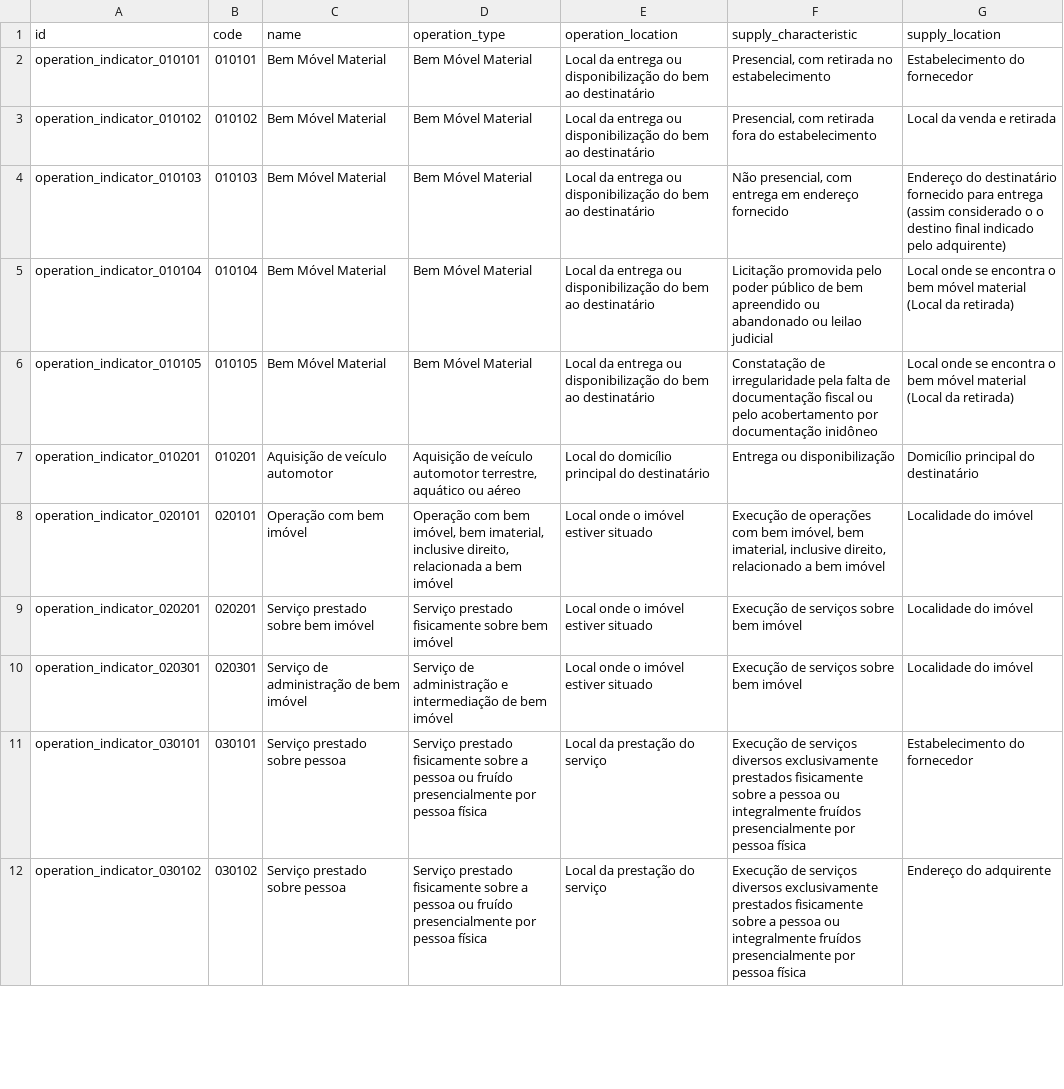
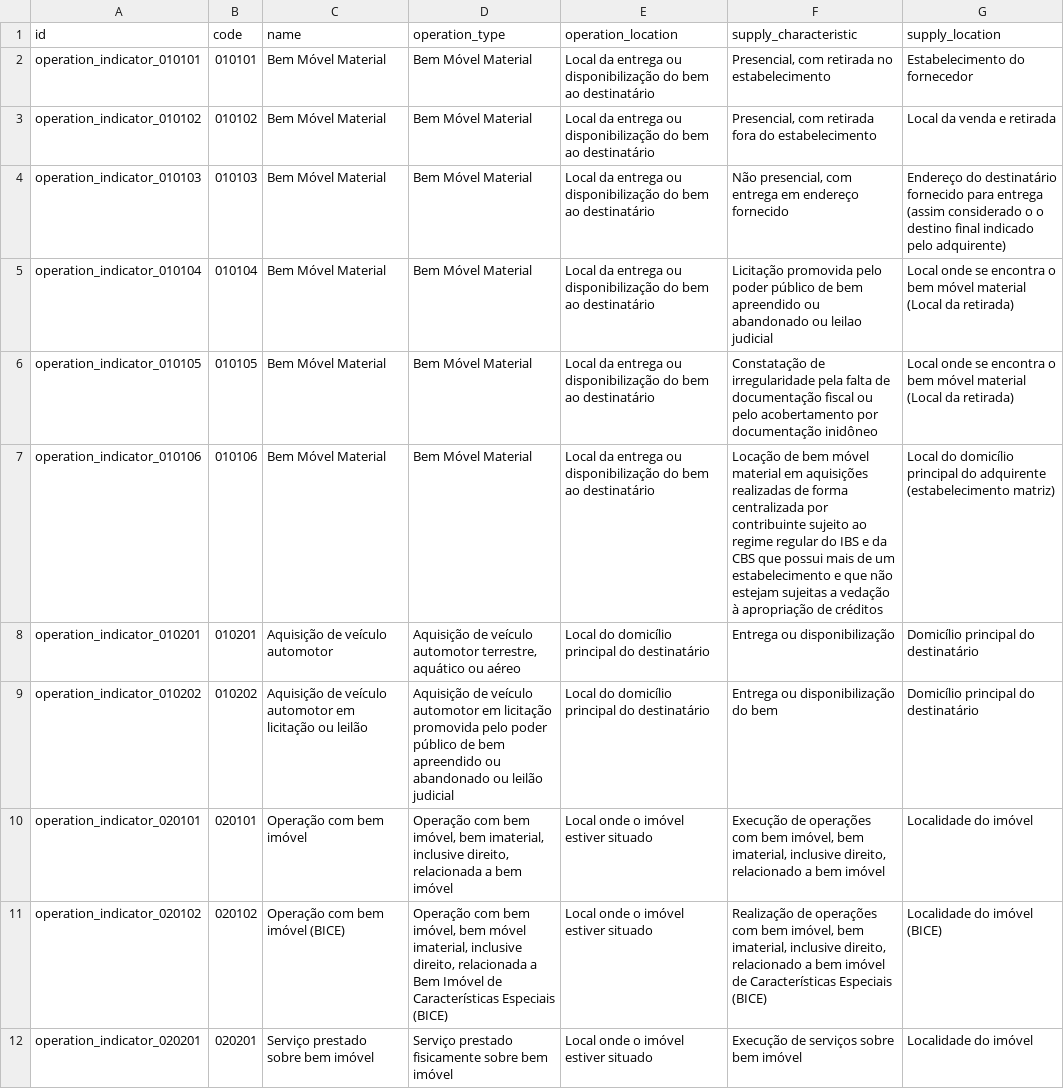
Before and after one commit to OCA/l10n-brazil, a CSV file: l10n_br_fiscal/data/l10n_br_fiscal.operation.indicator.csv, drawn as a sheet; only a part is shown; the shorter side is filled out with more unchanged rows; the diff covers the shown part only.

```diff
--- a/l10n_br_fiscal/data/l10n_br_fiscal.operation.indicator.csv
+++ b/l10n_br_fiscal/data/l10n_br_fiscal.operation.indicator.csv
@@ -6,4 +6,7 @@ operation_indicator_010104,010104,Bem Móvel Material,Bem Móvel Material,Local
 operation_indicator_010105,010105,Bem Móvel Material,Bem Móvel Material,Local da entrega ou disponibilização do bem ao destinatário,Constatação de irregularidade pela falta de documentação fiscal ou pelo acobertamento por documentação inidôneo,Local onde se encontra o bem móvel material (Local da retirada)
+operation_indicator_010106,010106,Bem Móvel Material,Bem Móvel Material,Local da entrega ou disponibilização do bem ao destinatário,Locação de bem móvel material em aquisições realizadas de forma centralizada por contribuinte sujeito ao regime regular do IBS e da CBS que possui mais de um estabelecimento e que não estejam sujeitas a vedação à apropriação de créditos,Local do domicílio principal do adquirente (estabelecimento matriz)
 operation_indicator_010201,010201,Aquisição de veículo automotor,"Aquisição de veículo automotor terrestre, aquático ou aéreo",Local do domicílio principal do destinatário,Entrega ou disponibilização,Domicílio principal do destinatário
+operation_indicator_010202,010202,Aquisição de veículo automotor em licitação ou leilão,Aquisição de veículo automotor em licitação promovida pelo poder público de bem apreendido ou abandonado ou leilão judicial,Local do domicílio principal do destinatário,Entrega ou disponibilização do bem,Domicílio principal do destinatário
 operation_indicator_020101,020101,Operação com bem imóvel,"Operação com bem imóvel, bem imaterial, inclusive direito, relacionada a bem imóvel",Local onde o imóvel estiver situado,"Execução de operações com bem imóvel, bem imaterial, inclusive direito, relacionado a bem imóvel",Localidade do imóvel
+operation_indicator_020102,020102,Operação com bem imóvel (BICE),"Operação com bem imóvel, bem móvel imaterial, inclusive direito, relacionada a Bem Imóvel de Características Especiais (BICE)",Local onde o imóvel estiver situado,"Realização de operações com bem imóvel, bem imaterial, inclusive direito, relacionado a bem imóvel de Características Especiais (BICE)",Localidade do imóvel (BICE)
 operation_indicator_020201,020201,Serviço prestado sobre bem imóvel,Serviço prestado fisicamente sobre bem imóvel,Local onde o imóvel estiver situado,Execução de serviços sobre bem imóvel,Localidade do imóvel
```
Also changed, not shown: 2 added rows elsewhere in this file.
